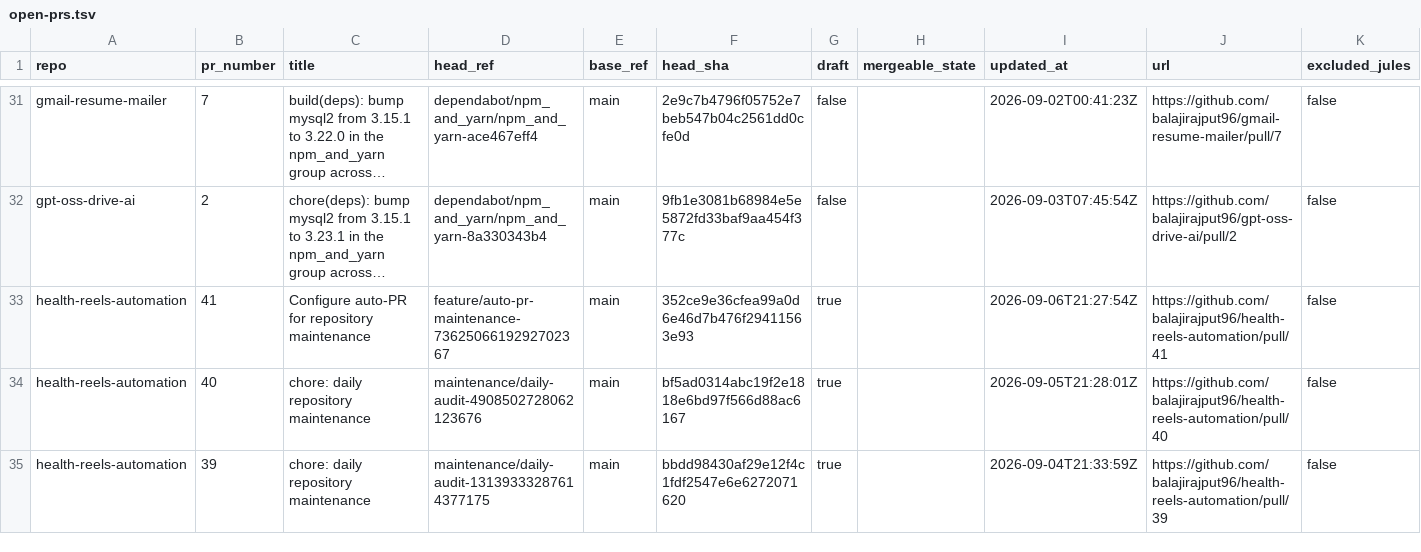
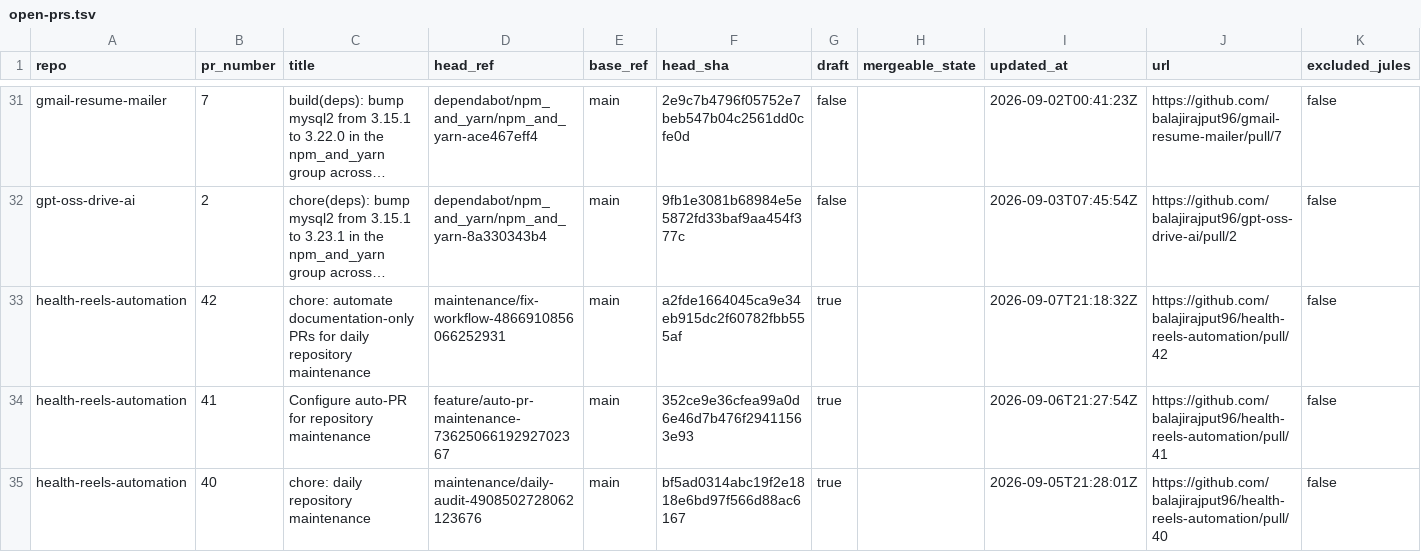
Before and after one commit to balajirajput96/github-audit-automation, a TSV file: artifacts/open-prs.tsv, drawn as a sheet; only a part is shown, gaps mark what is left out; the shorter side is filled out with more unchanged rows; long unchanged cells end in …; the diff names each change by its address in the sheet, - before the commit and + after, or states it on an @@ line.

```diff
--- a/artifacts/open-prs.tsv
+++ b/artifacts/open-prs.tsv
+row 33: health-reels-automation | 42 | chore: automate documentation-only PRs for daily repository maintenance | maintenance/fix-workflow-4866910856066252931 | main | a2fde1664045ca9e34eb915dc2f60782fbb555af | true |  | 2026-09-07T21:18:32Z | https://github.com/balajirajput96/health-reels-automation/pull/42 | false
```
Also changed, not shown: artifacts/recent-failures.tsv, artifacts/recent-runs.tsv, 4 other files.
